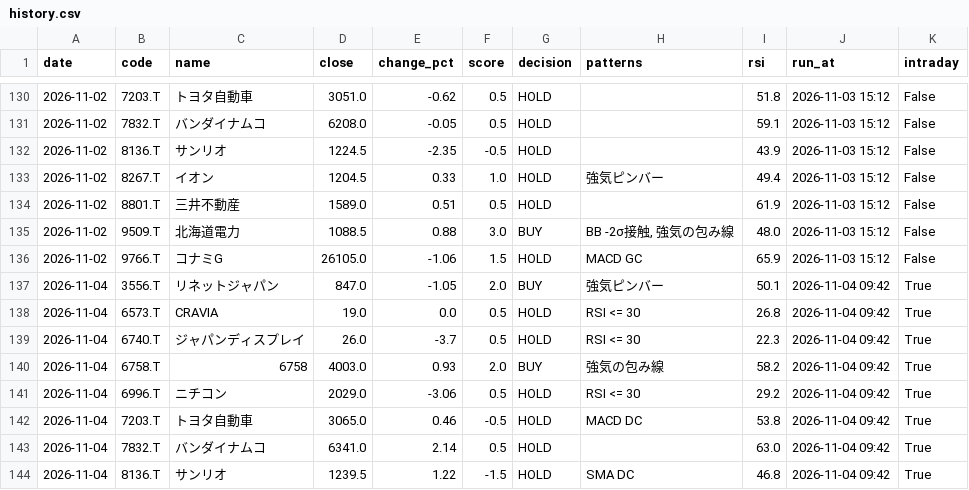
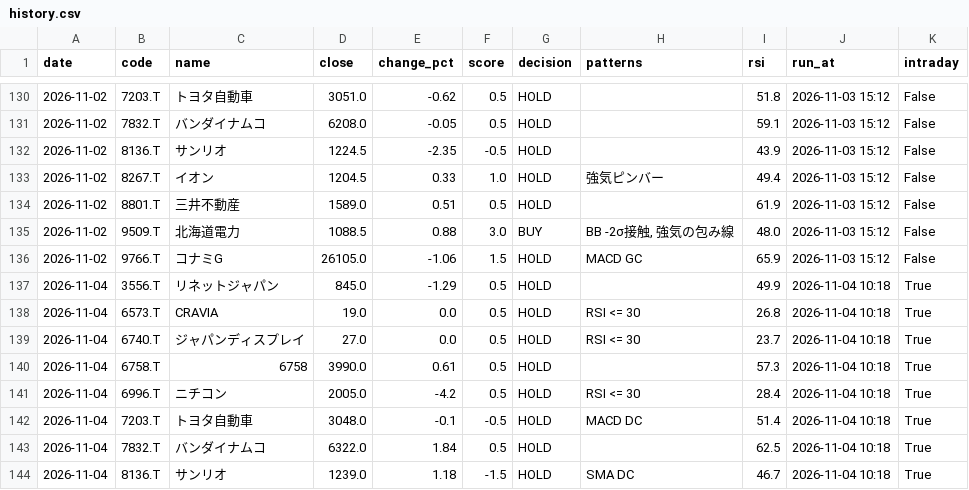
Before and after one commit to stock-bot-user64/stock-signal-ct64, a CSV file: data/history.csv, drawn as a sheet; only a part is shown, gaps mark what is left out; the diff covers the shown part only.

```diff
--- a/data/history.csv
+++ b/data/history.csv
@@ -136,9 +136,9 @@
 2026-11-02,9766.T,コナミG,26105.0,-1.06,1.5,HOLD,MACD GC,65.9,2026-11-03 15:12,False
-2026-11-04,3556.T,リネットジャパン,847.0,-1.05,2.0,BUY,強気ピンバー,50.1,2026-11-04 09:42,True
-2026-11-04,6573.T,CRAVIA,19.0,0.0,0.5,HOLD,RSI <= 30,26.8,2026-11-04 09:42,True
-2026-11-04,6740.T,ジャパンディスプレイ,26.0,-3.7,0.5,HOLD,RSI <= 30,22.3,2026-11-04 09:42,True
-2026-11-04,6758.T,6758,4003.0,0.93,2.0,BUY,強気の包み線,58.2,2026-11-04 09:42,True
-2026-11-04,6996.T,ニチコン,2029.0,-3.06,0.5,HOLD,RSI <= 30,29.2,2026-11-04 09:42,True
-2026-11-04,7203.T,トヨタ自動車,3065.0,0.46,-0.5,HOLD,MACD DC,53.8,2026-11-04 09:42,True
-2026-11-04,7832.T,バンダイナムコ,6341.0,2.14,0.5,HOLD,,63.0,2026-11-04 09:42,True
-2026-11-04,8136.T,サンリオ,1239.5,1.22,-1.5,HOLD,SMA DC,46.8,2026-11-04 09:42,True
+2026-11-04,3556.T,リネットジャパン,845.0,-1.29,0.5,HOLD,,49.9,2026-11-04 10:18,True
+2026-11-04,6573.T,CRAVIA,19.0,0.0,0.5,HOLD,RSI <= 30,26.8,2026-11-04 10:18,True
+2026-11-04,6740.T,ジャパンディスプレイ,27.0,0.0,0.5,HOLD,RSI <= 30,23.7,2026-11-04 10:18,True
+2026-11-04,6758.T,6758,3990.0,0.61,0.5,HOLD,,57.3,2026-11-04 10:18,True
+2026-11-04,6996.T,ニチコン,2005.0,-4.2,0.5,HOLD,RSI <= 30,28.4,2026-11-04 10:18,True
+2026-11-04,7203.T,トヨタ自動車,3048.0,-0.1,-0.5,HOLD,MACD DC,51.4,2026-11-04 10:18,True
+2026-11-04,7832.T,バンダイナムコ,6322.0,1.84,0.5,HOLD,,62.5,2026-11-04 10:18,True
+2026-11-04,8136.T,サンリオ,1239.0,1.18,-1.5,HOLD,SMA DC,46.7,2026-11-04 10:18,True
```
Also changed, not shown: 24 edited cells elsewhere in this file, 2 other files.
